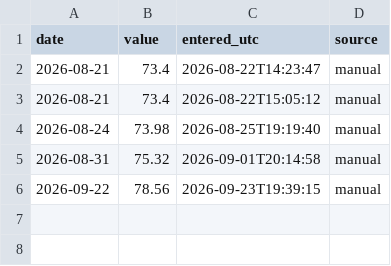
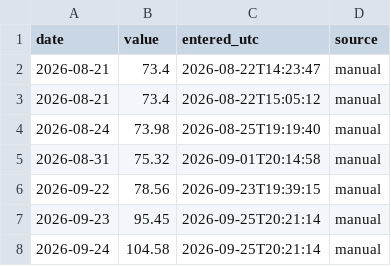
Before and after one commit to smsyt4sjvc-crypto/INMA-, a CSV file: research-vault/data/fragility/move_provenance.csv, drawn as a sheet.

```diff
--- a/research-vault/data/fragility/move_provenance.csv
+++ b/research-vault/data/fragility/move_provenance.csv
@@ -6 +6,3 @@ date,value,entered_utc,source
 2026-09-22,78.56,2026-09-23T19:39:15,manual
+2026-09-23,95.45,2026-09-25T20:21:14,manual
+2026-09-24,104.58,2026-09-25T20:21:14,manual
```
Also changed, not shown: research-vault/data/fragility/series/move.csv, 2 other files.
